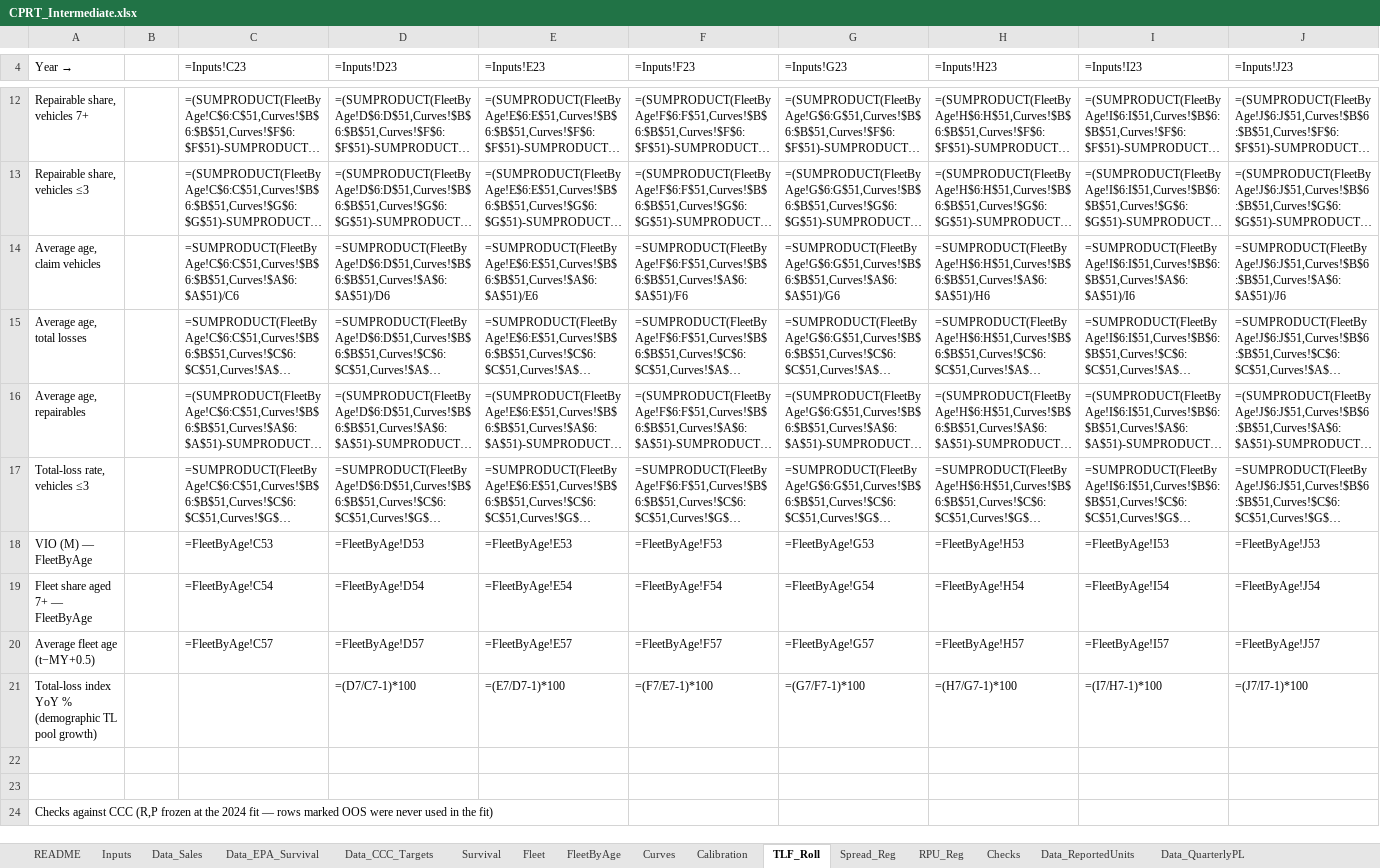
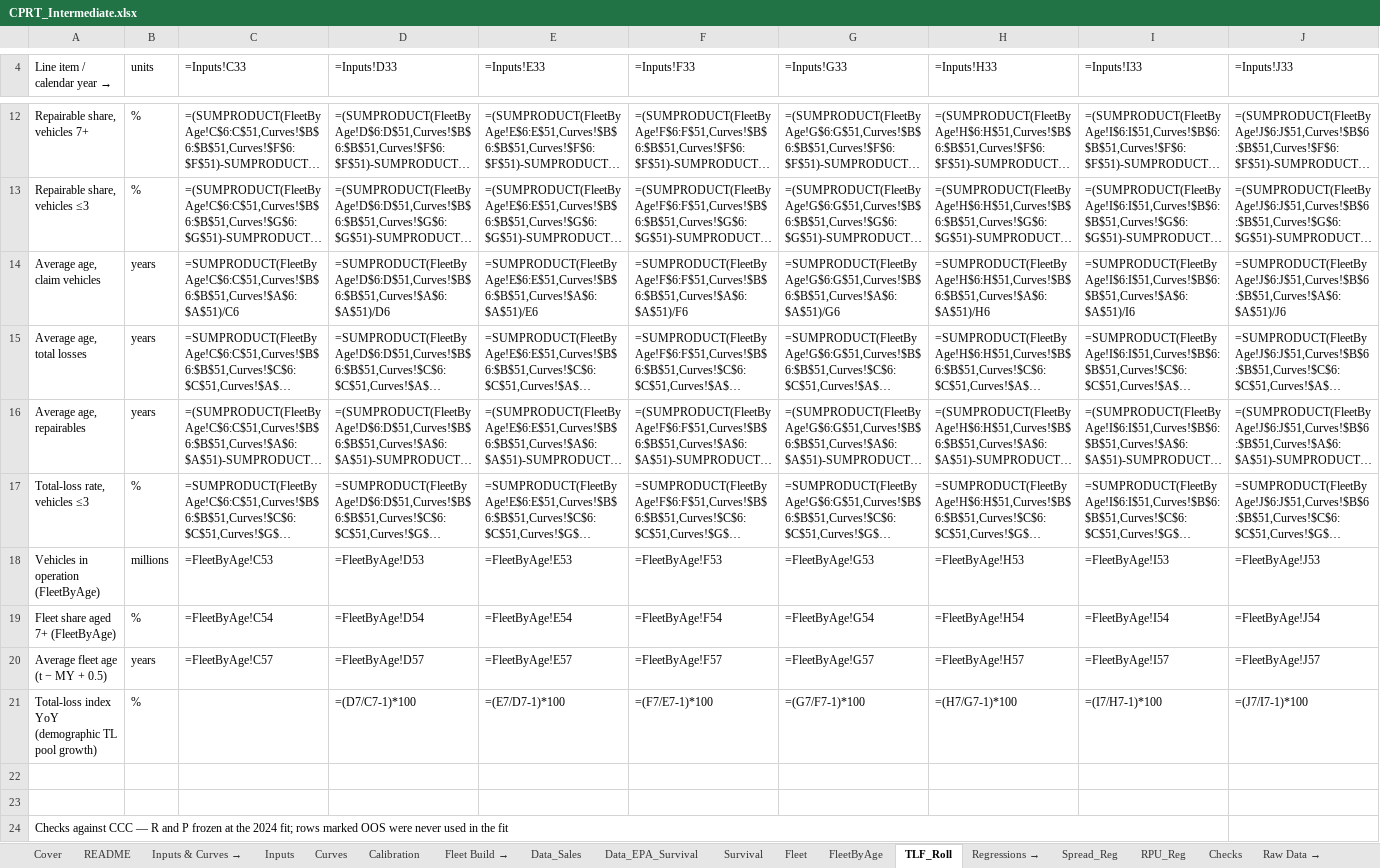
Before and after one commit to potpotman123/cprt-research, an Excel workbook: model/CPRT_Intermediate.xlsx, sheet TLF_Roll, drawn as a sheet; only a part is shown, gaps mark what is left out; long unchanged cells end in …; values as stored, in another font and other column widths than the file's, no cell formats; formulas without a stored value are shown as written; the diff covers the shown part only; the diff names each change by its address in the sheet, - before the commit and + after, or states it on an @@ line.

```diff
--- a/model/CPRT_Intermediate.xlsx (sheet TLF_Roll)
+++ b/model/CPRT_Intermediate.xlsx (sheet TLF_Roll)
+sheet tab: Cover
+sheet tab: Inputs & Curves →
+sheet tab: Fleet Build →
+sheet tab: Regressions →
+sheet tab: Raw Data →
@@ sheet tab order changed: Cover | README | Inputs & Curves → | Inputs | Curves | Calibration | Fleet Build → | Data_Sales | Data_EPA_Survival | Survival | Fleet | FleetByAge | TLF_Roll | Regressions → | Spread_Reg | RPU_Reg | Checks | Raw Data → @@
-A4: Year
+A4: → Line item / calendar year →
-B4: (empty)
+B4: units
-C4: =Inputs!C23
+C4: =Inputs!C33
-D4: =Inputs!D23
+D4: =Inputs!D33
-E4: =Inputs!E23
+E4: =Inputs!E33
-F4: =Inputs!F23
+F4: =Inputs!F33
-G4: =Inputs!G23
+G4: =Inputs!G33
-H4: =Inputs!H23
+H4: =Inputs!H33
-I4: =Inputs!I23
+I4: =Inputs!I33
-J4: =Inputs!J23
+J4: =Inputs!J33
-B12:B13 (units): (empty)
+B12:B13 (units): %
-B14:B16 (units): (empty)
+B14:B16 (units): years
-B17 (units): (empty)
+B17 (units): %
-A18 (Line item / calendar year →): VIO (M) — FleetByAge
+A18 (Line item / calendar year →): Vehicles in operation (FleetByAge)
-B18 (units): (empty)
+B18 (units): millions
-A19 (Line item / calendar year →): Fleet share aged 7+ — FleetByAge
+A19 (Line item / calendar year →): Fleet share aged 7+ (FleetByAge)
-B19 (units): (empty)
+B19 (units): %
-A20 (Line item / calendar year →): Average fleet age (t−MY+0.5)
+A20 (Line item / calendar year →): Average fleet age (t − MY + 0.5)
-B20 (units): (empty)
+B20 (units): years
-A21 (Line item / calendar year →): …index YoY % (demographic TL…
+A21 (Line item / calendar year →): …index YoY (demographic TL…
-B21 (units): (empty)
+B21 (units): %
-A24 (Line item / calendar year →): …against CCC (R,P frozen at the 2024 fit — rows marked OOS were never used in the fit)
+A24 (Line item / calendar year →): …against CCC — R and P frozen at the 2024 fit; rows marked OOS were never used in the fit
+A24:I24 merged
```
Also changed, not shown: 2 added rows, 2 removed rows, 29 edited cells and merged cells elsewhere in this sheet, sheet Data_CPI, sheet Curves, sheet Data_AgeCurvesPy, sheet Data_FRED_LTRUCKNSA, sheet Data_Spread, sheet Data_PGR_PIF, 40 more sheets, cell formats, 4 other files.
